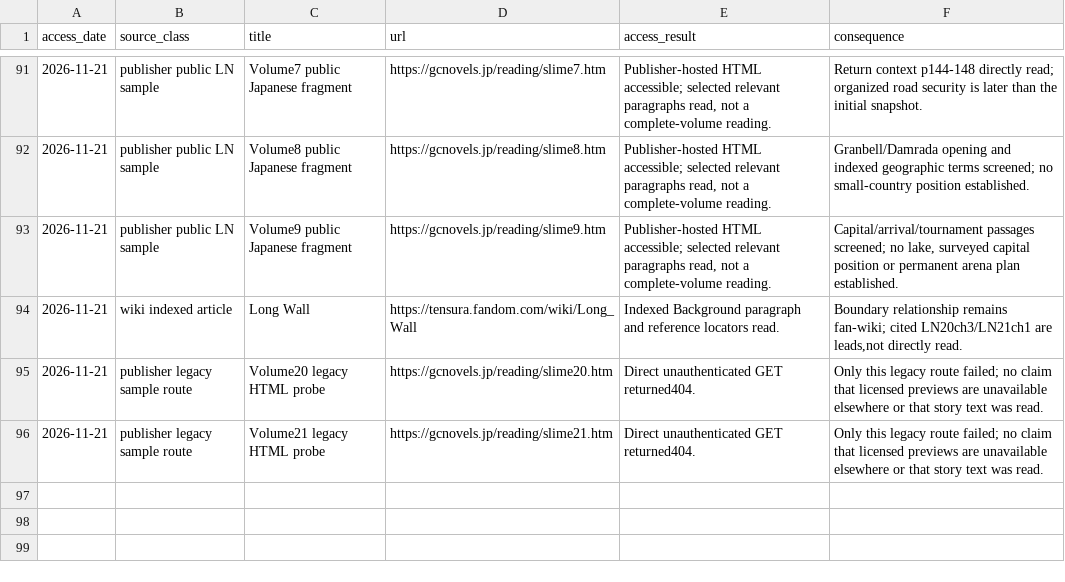
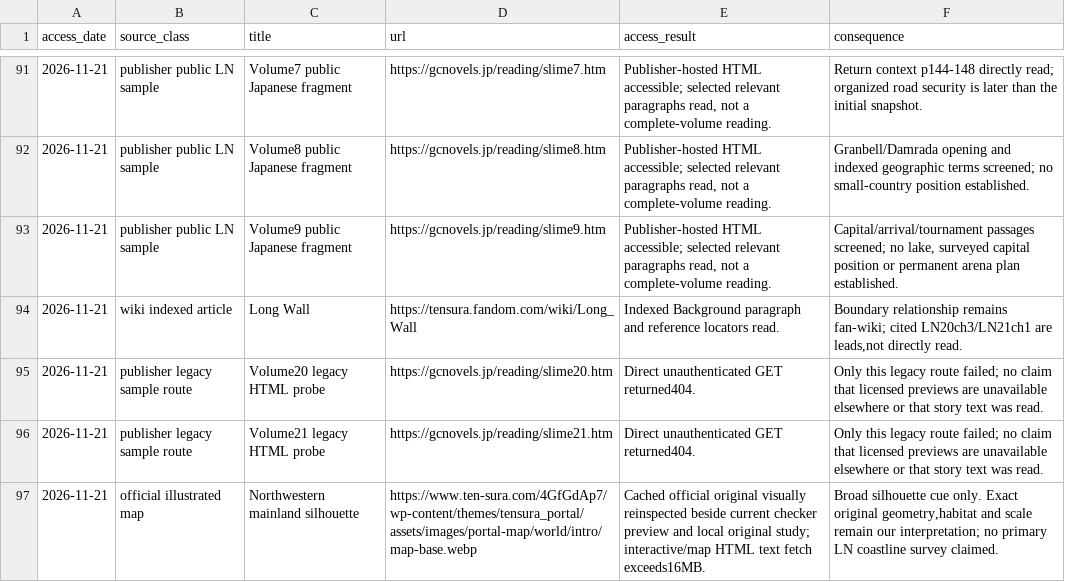
Before and after one commit to Yasuke2000/ocs-two-lives, a CSV file: docs/research/tensura-world-2026-11-19/source-access.csv, drawn as a sheet; only a part is shown, gaps mark what is left out; the diff names each change by its address in the sheet, - before the commit and + after, or states it on an @@ line.

```diff
--- a/docs/research/tensura-world-2026-11-19/source-access.csv
+++ b/docs/research/tensura-world-2026-11-19/source-access.csv
+row 97: 2026-11-21 | official illustrated map | Northwestern mainland silhouette | https://www.ten-sura.com/4GfGdAp7/wp-content/themes/tensura_portal/assets/images/portal-map/world/intro/map-base.webp | Cached official original visually reinspected beside current checker preview and local original study; interactive/map HTML text fetch exceeds16MB. | Broad silhouette cue only. Exact original geometry,habitat and scale remain our interpretation; no primary LN coastline survey claimed.
```
Also changed, not shown: docs/research/tensura-world-2026-11-19/geography-facts.csv, 20 other files.
